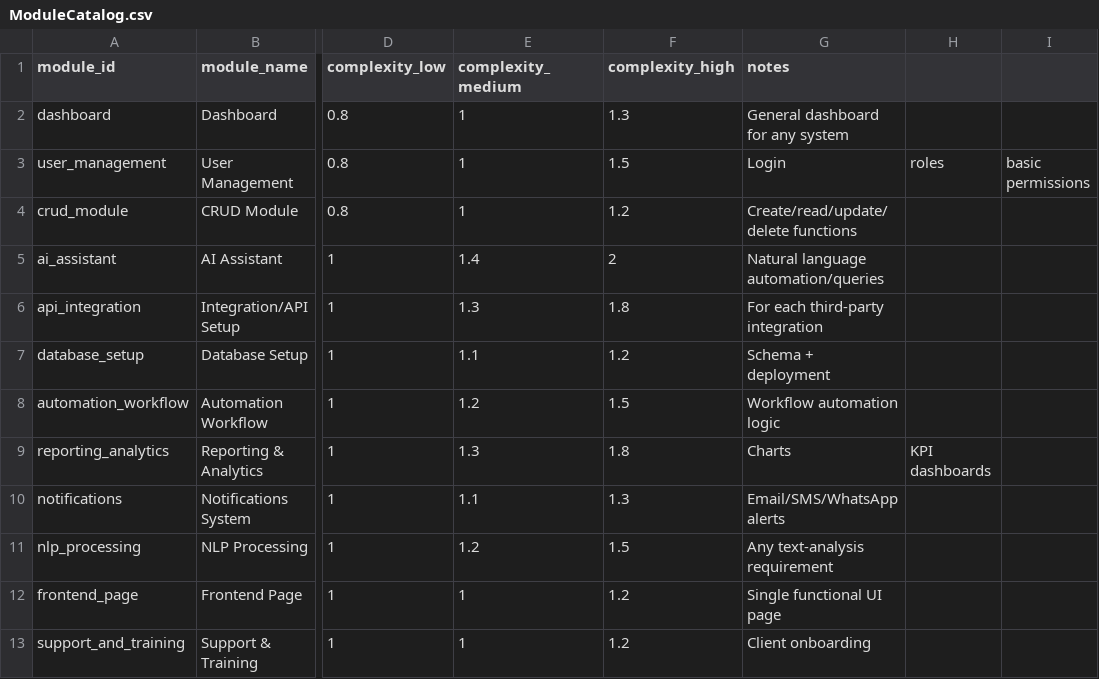
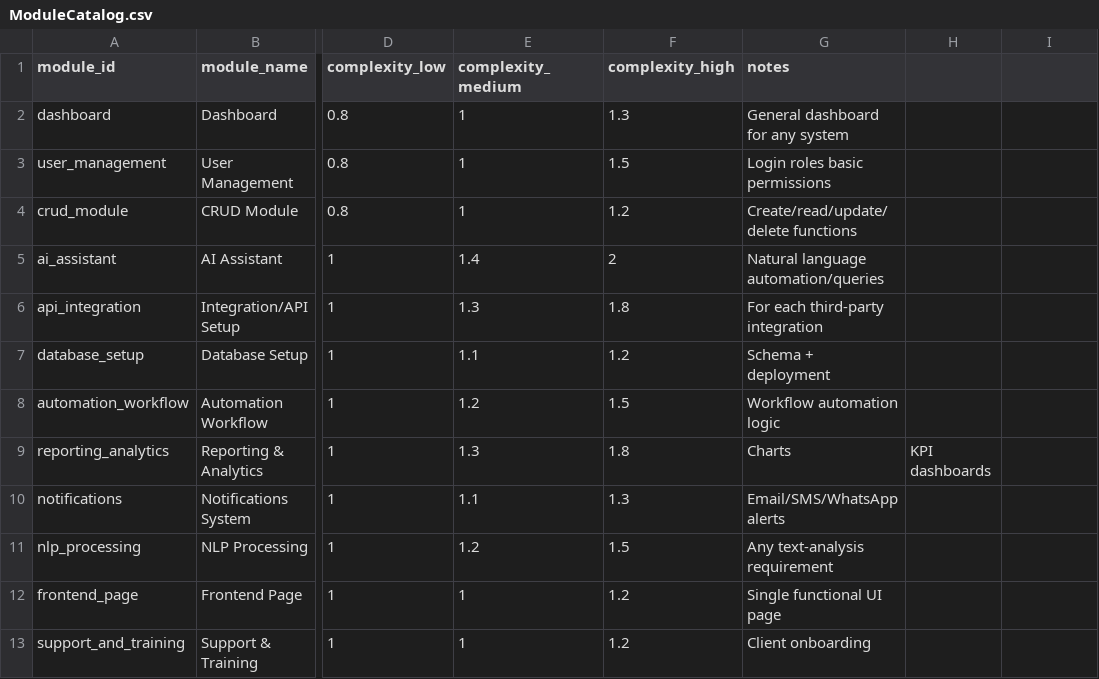
Before and after one commit to 4asaanAI/Financial-Agent, a CSV file: ModuleCatalog.csv, drawn as a sheet; only a part is shown, gaps mark what is left out; the diff names each change by its address in the sheet, - before the commit and + after, or states it on an @@ line.

Commit message:
Fix notes formatting in user_management entry
Removed comma from notes in user_management entry.

```diff
--- a/ModuleCatalog.csv
+++ b/ModuleCatalog.csv
-G3 (notes): Login
+G3 (notes): Login roles basic permissions
-H3: roles
+H3: (empty)
-I3: basic permissions
+I3: (empty)
```
